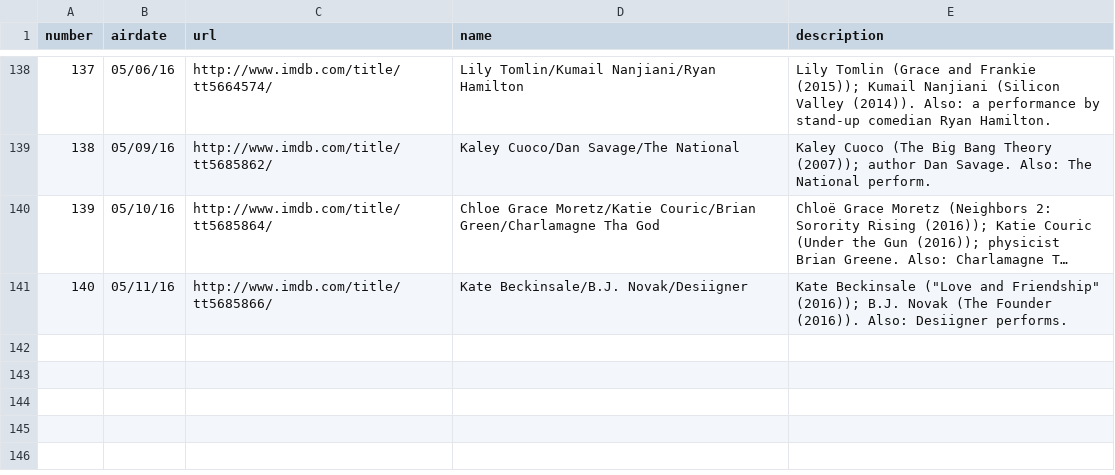
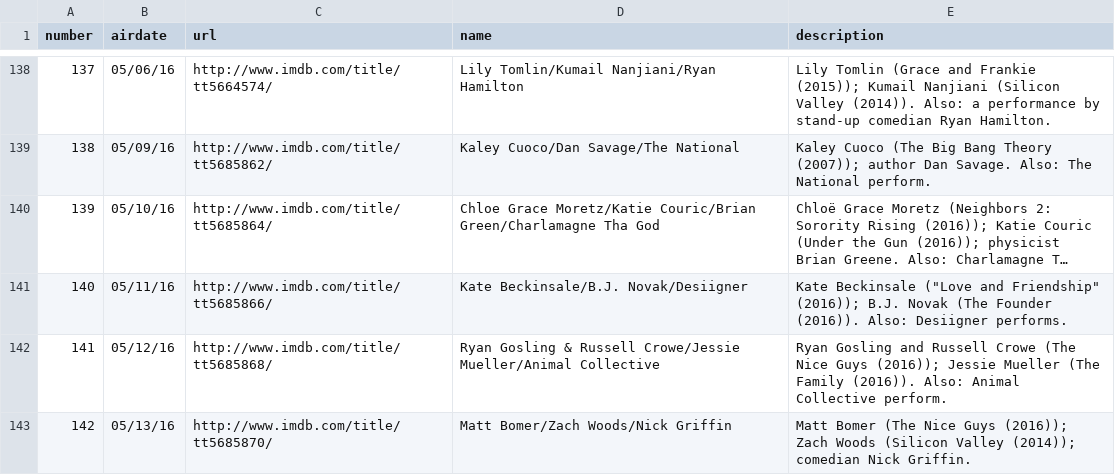
Before and after one commit to AlJohri/late-night-talk-show-analysis, a CSV file: the-late-show-with-stephen-colbert/data/episode_list.csv, drawn as a sheet; only a part is shown, gaps mark what is left out; long unchanged cells end in ….

```diff
--- a/the-late-show-with-stephen-colbert/data/episode_list.csv
+++ b/the-late-show-with-stephen-colbert/data/episode_list.csv
@@ -141 +141,3 @@ number,airdate,url,name,description
 140,05/11/16,http://www.imdb.com/title/tt5685866/,Kate Beckinsale/B.J. Novak/Desiigner,"Kate Beckinsale (""Love and Friendship"" (2016)); B.J. Novak (The Founder (2016)). Also: Desiigner performs."
+141,05/12/16,http://www.imdb.com/title/tt5685868/,Ryan Gosling & Russell Crowe/Jessie Mueller/Animal Collective,Ryan Gosling and Russell Crowe (The Nice Guys (2016)); Jessie Mueller (The Family (2016)). Also: Animal Collective perform.
+142,05/13/16,http://www.imdb.com/title/tt5685870/,Matt Bomer/Zach Woods/Nick Griffin,Matt Bomer (The Nice Guys (2016)); Zach Woods (Silicon Valley (2014)); comedian Nick Griffin.
```
Also changed, not shown: the-late-show-with-stephen-colbert/data/ratings.csv, 10 other files.
